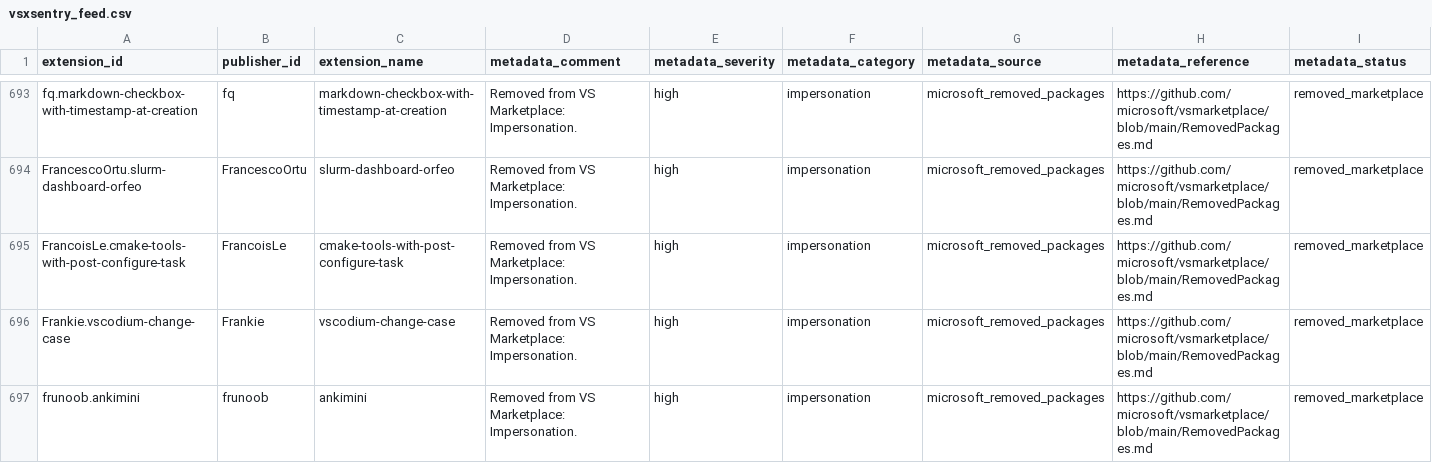
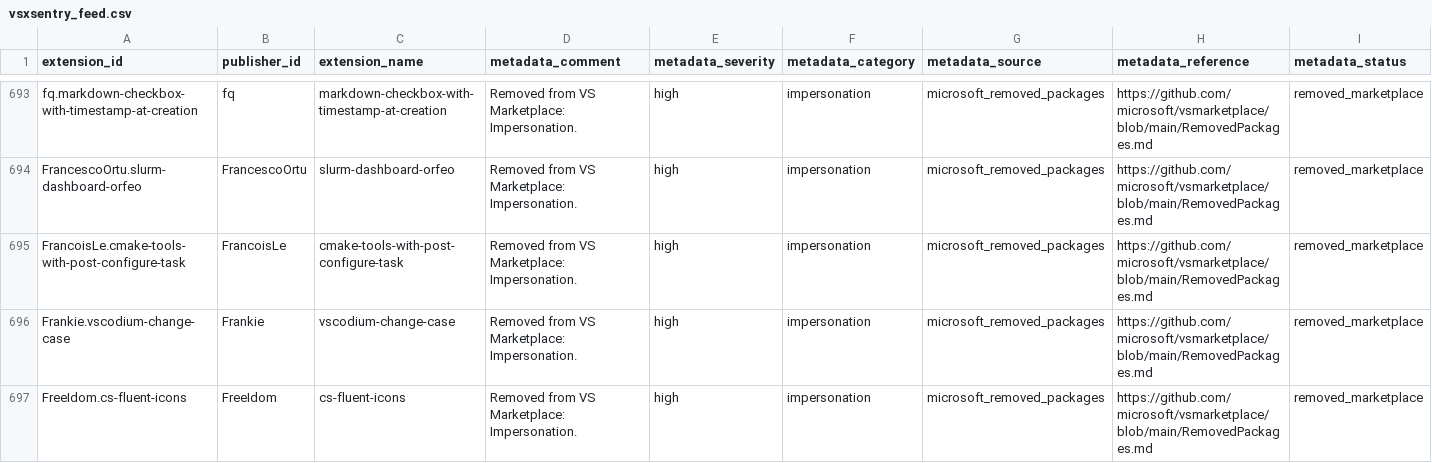
Before and after one commit to vsxsentry/vsxsentry.github.io, a CSV file: feeds/vsxsentry_feed.csv, drawn as a sheet; only a part is shown, gaps mark what is left out; the shorter side is filled out with more unchanged rows; rows hold the shown columns only; the diff covers the shown part only; the diff names each change by its address in the sheet, - before the commit and + after, or states it on an @@ line.

```diff
--- a/feeds/vsxsentry_feed.csv
+++ b/feeds/vsxsentry_feed.csv
+row 697: FreeIdom.cs-fluent-icons | FreeIdom | cs-fluent-icons | Removed from VS Marketplace: Impersonation. | high | impersonation | microsoft_removed_packages | https://github.com/microsoft/vsmarketplace/blob/main/RemovedPackages.md | removed_marketplace
```
Also changed, not shown: 5 added rows elsewhere in this file, feeds/vsxsentry_malicious_feed.csv, feeds/vsxsentry_opencti_import.csv, 13 other files.
